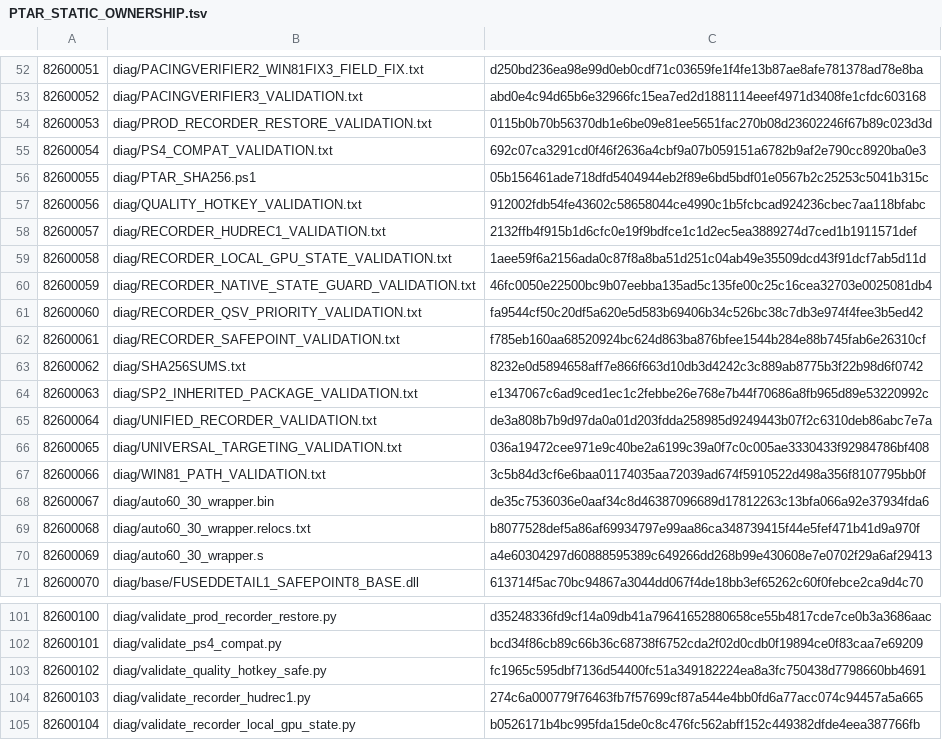
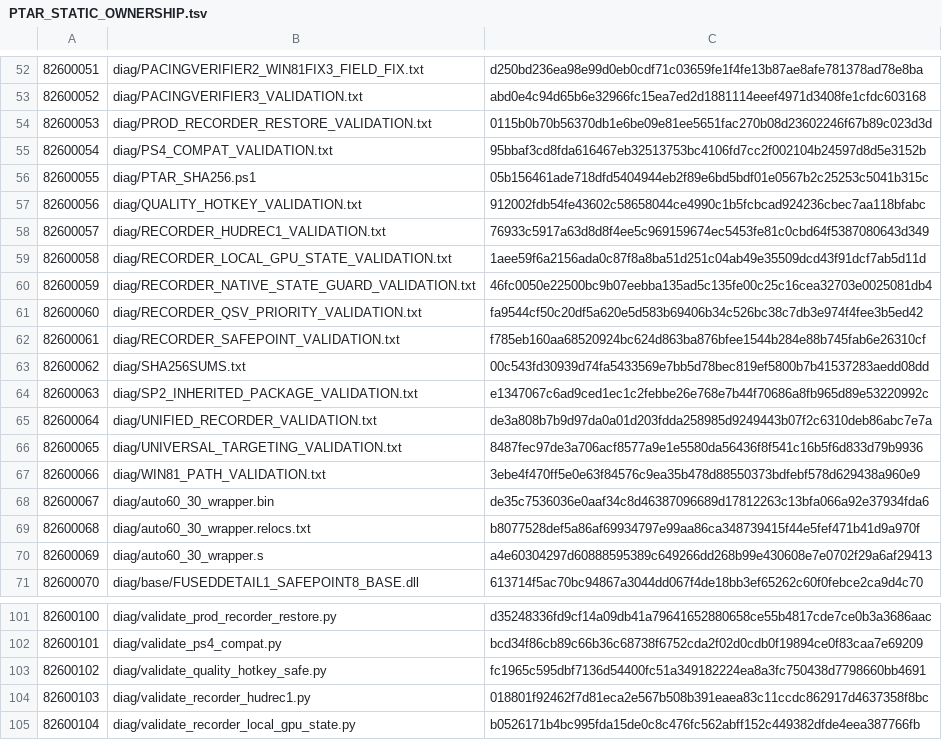
Before and after one commit to Pomaster-cmd/PTAR, a TSV file: _PTAR_UNINSTALL/PTAR_STATIC_OWNERSHIP.tsv, drawn as a sheet; only a part is shown, gaps mark what is left out; the diff covers the shown part only; the diff names each change by its address in the sheet, - before the commit and + after, or states it on an @@ line.

```diff
--- a/_PTAR_UNINSTALL/PTAR_STATIC_OWNERSHIP.tsv
+++ b/_PTAR_UNINSTALL/PTAR_STATIC_OWNERSHIP.tsv
-C55: 692c07ca3291cd0f46f2636a4cbf9a07b059151a6782b9af2e790cc8920ba0e3
+C55: 95bbaf3cd8fda616467eb32513753bc4106fd7cc2f002104b24597d8d5e3152b
-C58: 2132ffb4f915b1d6cfc0e19f9bdfce1c1d2ec5ea3889274d7ced1b1911571def
+C58: 76933c5917a63d8d8f4ee5c969159674ec5453fe81c0cbd64f5387080643d349
-C63: 8232e0d5894658aff7e866f663d10db3d4242c3c889ab8775b3f22b98d6f0742
+C63: 00c543fd30939d74fa5433569e7bb5d78bec819ef5800b7b41537283aedd08dd
-C66: 036a19472cee971e9c40be2a6199c39a0f7c0c005ae3330433f92984786bf408
+C66: 8487fec97de3a706acf8577a9e1e5580da56436f8f541c16b5f6d833d79b9936
-C67: 3c5b84d3cf6e6baa01174035aa72039ad674f5910522d498a356f8107795bb0f
+C67: 3ebe4f470ff5e0e63f84576c9ea35b478d88550373bdfebf578d629438a960e9
-C104: 274c6a000779f76463fb7f57699cf87a544e4bb0fd6a77acc074c94457a5a665
+C104: 018801f92462f7d81eca2e567b508b391eaea83c11ccdc862917d4637358f8bc
```
Also changed, not shown: 10 added rows and 21 edited cells elsewhere in this file, _PTAR_UNINSTALL/PTAR_STATIC_DIRS.tsv, 20 other files.
